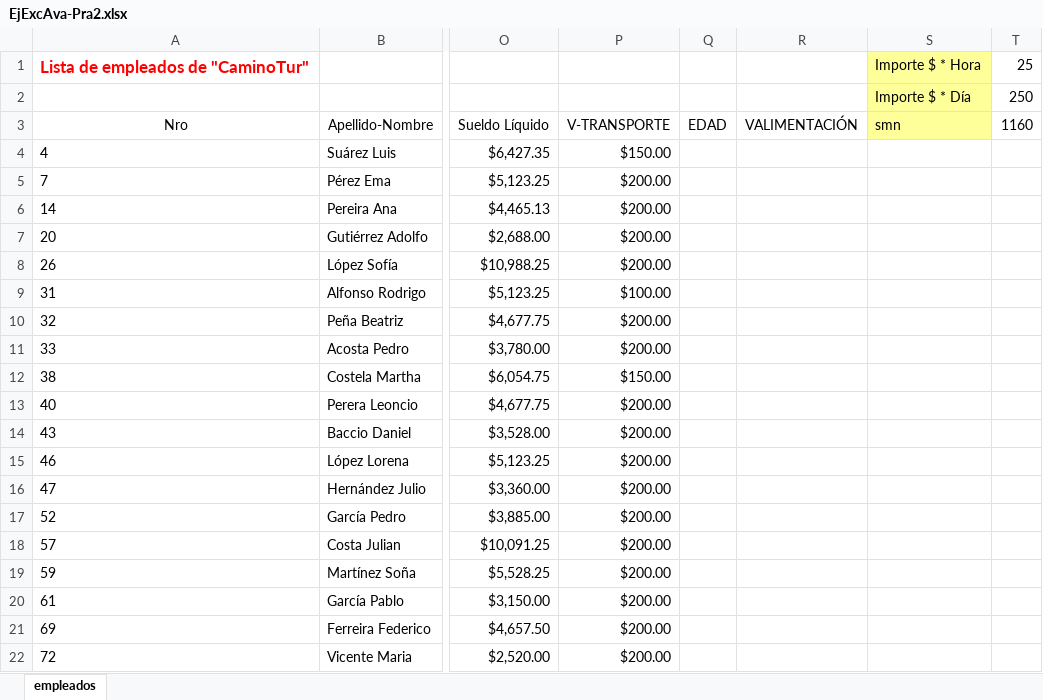
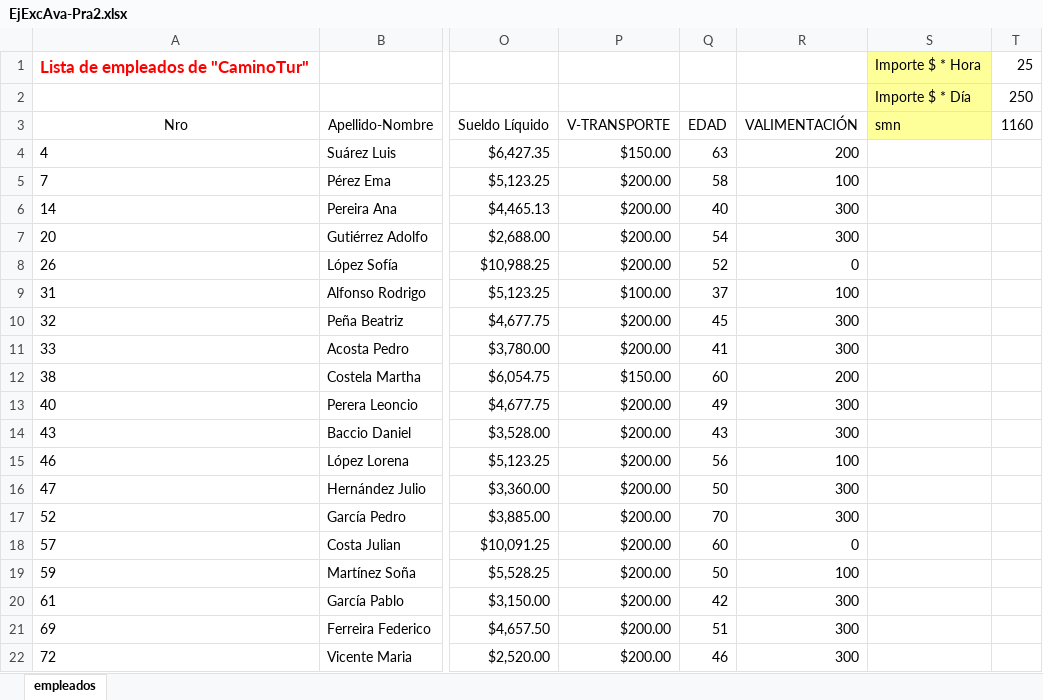
Before and after one commit to OscarAlpe/poo, an Excel workbook: m1/Ejercicios/20191107/EjExcAva-Pra2.xlsx, sheet empleados, drawn as a sheet; only a part is shown, gaps mark what is left out; values as stored, in another font and other column widths than the file's, no borders; the diff covers the shown part only; the diff names each change by its address in the sheet, - before the commit and + after, or states it on an @@ line.

Commit message:
Ejercicios de excel y word en academia

```diff
--- a/m1/Ejercicios/20191107/EjExcAva-Pra2.xlsx (sheet empleados)
+++ b/m1/Ejercicios/20191107/EjExcAva-Pra2.xlsx (sheet empleados)
-Q4 (EDAD): (empty)
+Q4 (EDAD): 63
-R4 (VALIMENTACIÓN): (empty)
+R4 (VALIMENTACIÓN): 200
-Q5 (EDAD): (empty)
+Q5 (EDAD): 58
-R5 (VALIMENTACIÓN): (empty)
+R5 (VALIMENTACIÓN): 100
-Q6 (EDAD): (empty)
+Q6 (EDAD): 40
-R6:R7 (VALIMENTACIÓN): (empty)
+R6:R7 (VALIMENTACIÓN): 300
-Q7 (EDAD): (empty)
+Q7 (EDAD): 54
-Q8 (EDAD): (empty)
+Q8 (EDAD): 52
-R8 (VALIMENTACIÓN): (empty)
+R8 (VALIMENTACIÓN): 0
-Q9 (EDAD): (empty)
+Q9 (EDAD): 37
-R9 (VALIMENTACIÓN): (empty)
+R9 (VALIMENTACIÓN): 100
-Q10 (EDAD): (empty)
+Q10 (EDAD): 45
-R10:R11 (VALIMENTACIÓN): (empty)
+R10:R11 (VALIMENTACIÓN): 300
-Q11 (EDAD): (empty)
+Q11 (EDAD): 41
-Q12 (EDAD): (empty)
+Q12 (EDAD): 60
-R12 (VALIMENTACIÓN): (empty)
+R12 (VALIMENTACIÓN): 200
-Q13 (EDAD): (empty)
+Q13 (EDAD): 49
-R13:R14 (VALIMENTACIÓN): (empty)
+R13:R14 (VALIMENTACIÓN): 300
-Q14 (EDAD): (empty)
+Q14 (EDAD): 43
-Q15 (EDAD): (empty)
+Q15 (EDAD): 56
-R15 (VALIMENTACIÓN): (empty)
+R15 (VALIMENTACIÓN): 100
-Q16 (EDAD): (empty)
+Q16 (EDAD): 50
-R16:R17 (VALIMENTACIÓN): (empty)
+R16:R17 (VALIMENTACIÓN): 300
-Q17 (EDAD): (empty)
+Q17 (EDAD): 70
-Q18 (EDAD): (empty)
+Q18 (EDAD): 60
-R18 (VALIMENTACIÓN): (empty)
+R18 (VALIMENTACIÓN): 0
-Q19 (EDAD): (empty)
+Q19 (EDAD): 50
-R19 (VALIMENTACIÓN): (empty)
+R19 (VALIMENTACIÓN): 100
-Q20 (EDAD): (empty)
+Q20 (EDAD): 42
-R20:R22 (VALIMENTACIÓN): (empty)
+R20:R22 (VALIMENTACIÓN): 300
-Q21 (EDAD): (empty)
+Q21 (EDAD): 51
-Q22 (EDAD): (empty)
+Q22 (EDAD): 46
```
Also changed, not shown: 20 edited cells elsewhere in this sheet, 4 other files.
